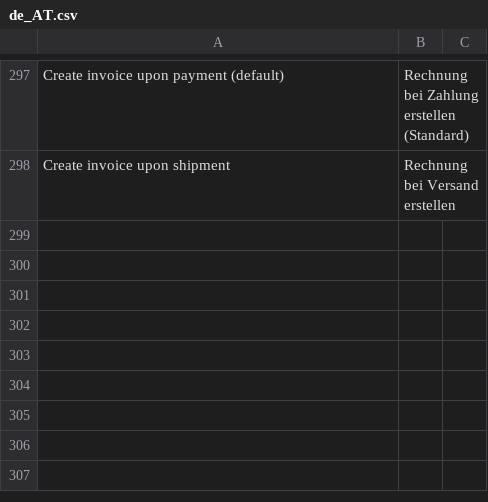
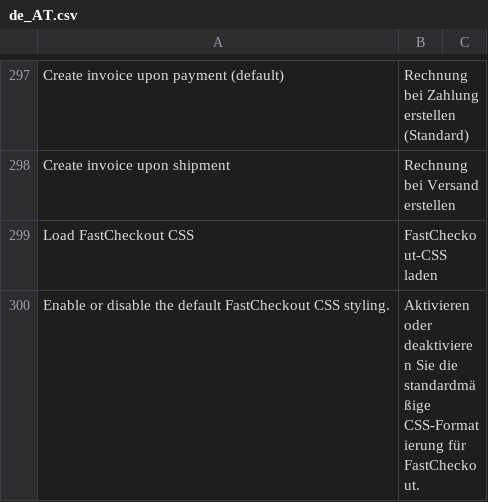
Before and after one commit to paynl/magento2-plugin, a CSV file: i18n/de_AT.csv, drawn as a sheet; only a part is shown, gaps mark what is left out; the diff names each change by its address in the sheet, - before the commit and + after, or states it on an @@ line.

```diff
--- a/i18n/de_AT.csv
+++ b/i18n/de_AT.csv
+row 299: Load FastCheckout CSS | FastCheckout-CSS laden
+row 300: Enable or disable the default FastCheckout CSS styling. | Aktivieren oder deaktivieren Sie die standardmäßige CSS-Formatierung für FastCheckout.
```
Also changed, not shown: i18n/de_CH.csv, i18n/de_DE.csv, 15 other files.
